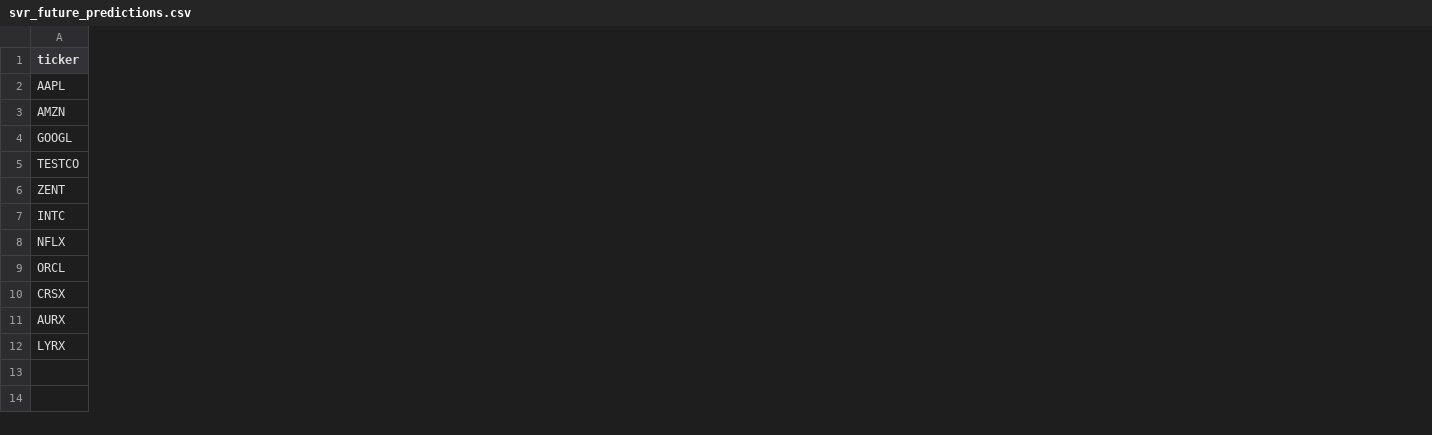
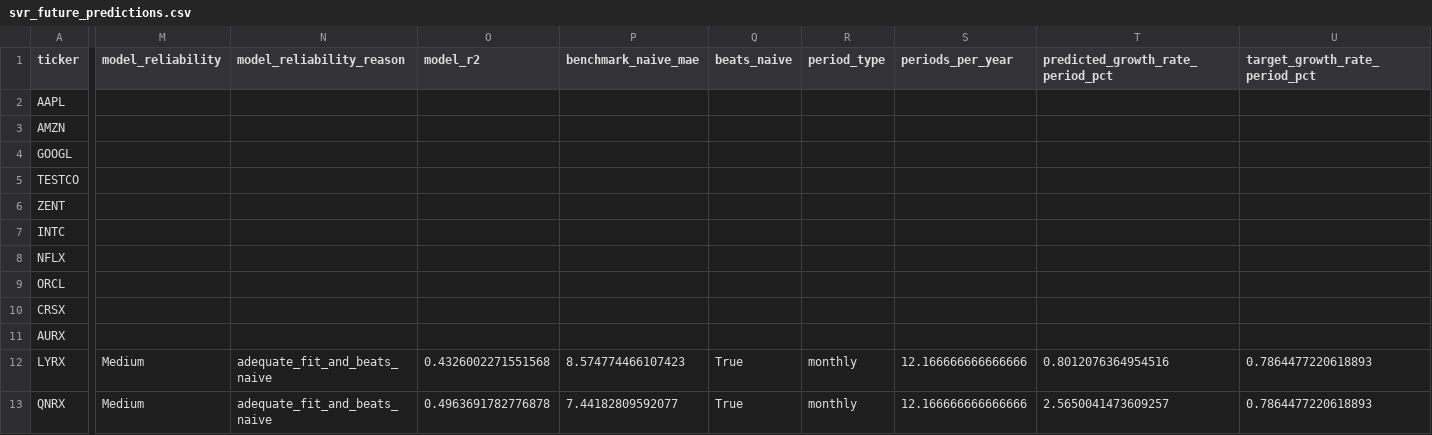
Before and after one commit to SaiSrikar0/financial-report-analysis, a CSV file: analysis/reports/svr_future_predictions.csv, drawn as a sheet; only a part is shown, gaps mark what is left out; rows hold the shown columns only; the diff covers the shown part only; the diff names each change by its address in the sheet, - before the commit and + after, or states it on an @@ line.

Commit message:
Improve SVR reliability gating and add tests

```diff
--- a/analysis/reports/svr_future_predictions.csv
+++ b/analysis/reports/svr_future_predictions.csv
+column M (model_reliability), row 12: Medium
+column N (model_reliability_reason), row 12: adequate_fit_and_beats_naive
+column O (model_r2), row 12: 0.4326002271551568
+column P (benchmark_naive_mae), row 12: 8.574774466107423
+column Q (beats_naive), row 12: True
+column R (period_type), row 12: monthly
+column S (periods_per_year), row 12: 12.166666666666666
+column T (predicted_growth_rate_period_pct), row 12: 0.8012076364954516
+column U (target_growth_rate_period_pct), row 12: 0.7864477220618893
+row 13: QNRX | Medium | adequate_fit_and_beats_naive | 0.4963691782776878 | 7.44182809592077 | True | monthly | 12.166666666666666 | 2.5650041473609257 | 0.7864477220618893
```
Also changed, not shown: 6 added columns and 7 edited cells elsewhere in this file, analysis/reports/svr_evaluation_metrics.csv, 14 other files.
